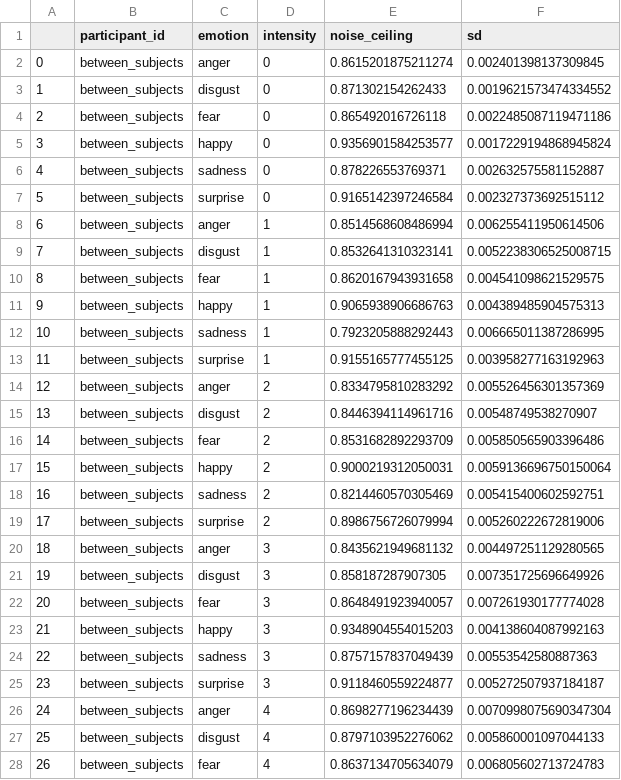
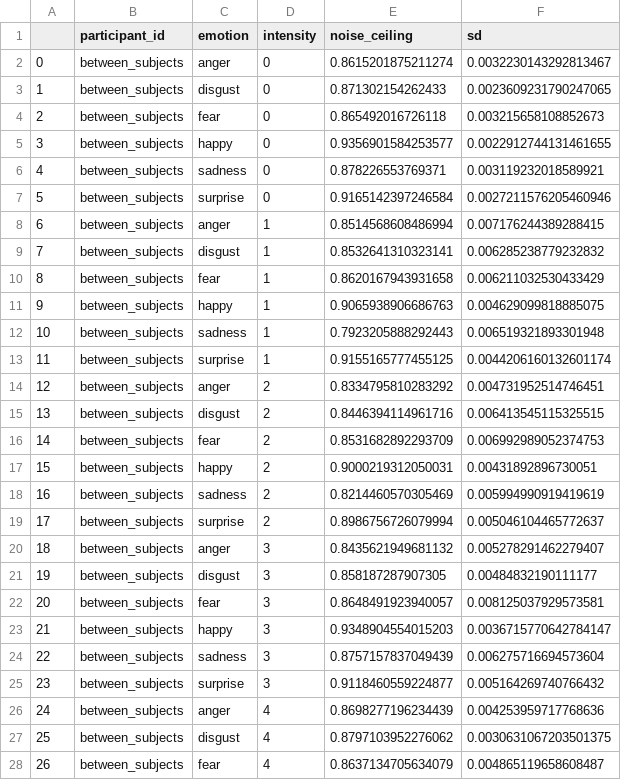
Before and after one commit to lukassnoek/hypothesis-kernel-analysis, a TSV file: results/noise_ceilings_half_subjects.tsv, drawn as a sheet; only a part is shown; the diff covers the shown part only.

```diff
--- a/results/noise_ceilings_half_subjects.tsv
+++ b/results/noise_ceilings_half_subjects.tsv
@@ -1,28 +1,28 @@
 	participant_id	emotion	intensity	noise_ceiling	sd
-0	between_subjects	anger	0	0.8615201875211274	0.002401398137309845
-1	between_subjects	disgust	0	0.871302154262433	0.0019621573474334552
-2	between_subjects	fear	0	0.865492016726118	0.0022485087119471186
-3	between_subjects	happy	0	0.9356901584253577	0.0017229194868945824
-4	between_subjects	sadness	0	0.878226553769371	0.002632575581152887
-5	between_subjects	surprise	0	0.9165142397246584	0.002327373692515112
-6	between_subjects	anger	1	0.8514568608486994	0.006255411950614506
-7	between_subjects	disgust	1	0.8532641310323141	0.0052238306525008715
-8	between_subjects	fear	1	0.8620167943931658	0.004541098621529575
-9	between_subjects	happy	1	0.9065938906686763	0.004389485904575313
-10	between_subjects	sadness	1	0.7923205888292443	0.006665011387286995
-11	between_subjects	surprise	1	0.9155165777455125	0.003958277163192963
-12	between_subjects	anger	2	0.8334795810283292	0.005526456301357369
-13	between_subjects	disgust	2	0.8446394114961716	0.00548749538270907
-14	between_subjects	fear	2	0.8531682892293709	0.005850565903396486
-15	between_subjects	happy	2	0.9000219312050031	0.0059136696750150064
-16	between_subjects	sadness	2	0.8214460570305469	0.005415400602592751
-17	between_subjects	surprise	2	0.8986756726079994	0.005260222672819006
-18	between_subjects	anger	3	0.8435621949681132	0.004497251129280565
-19	between_subjects	disgust	3	0.858187287907305	0.007351725696649926
-20	between_subjects	fear	3	0.8648491923940057	0.007261930177774028
-21	between_subjects	happy	3	0.9348904554015203	0.004138604087992163
-22	between_subjects	sadness	3	0.8757157837049439	0.00553542580887363
-23	between_subjects	surprise	3	0.9118460559224877	0.005272507937184187
-24	between_subjects	anger	4	0.8698277196234439	0.0070998075690347304
-25	between_subjects	disgust	4	0.8797103952276062	0.005860001097044133
-26	between_subjects	fear	4	0.8637134705634079	0.006805602713724783
+0	between_subjects	anger	0	0.8615201875211274	0.0032230143292813467
+1	between_subjects	disgust	0	0.871302154262433	0.0023609231790247065
+2	between_subjects	fear	0	0.865492016726118	0.003215658108852673
+3	between_subjects	happy	0	0.9356901584253577	0.0022912744131461655
+4	between_subjects	sadness	0	0.878226553769371	0.003119232018589921
+5	between_subjects	surprise	0	0.9165142397246584	0.0027211576205460946
+6	between_subjects	anger	1	0.8514568608486994	0.007176244389288415
+7	between_subjects	disgust	1	0.8532641310323141	0.006285238779232832
+8	between_subjects	fear	1	0.8620167943931658	0.006211032530433429
+9	between_subjects	happy	1	0.9065938906686763	0.004629099818885075
+10	between_subjects	sadness	1	0.7923205888292443	0.006519321893301948
+11	between_subjects	surprise	1	0.9155165777455125	0.0044206160132601174
+12	between_subjects	anger	2	0.8334795810283292	0.004731952514746451
+13	between_subjects	disgust	2	0.8446394114961716	0.006413545115325515
+14	between_subjects	fear	2	0.8531682892293709	0.006992989052374753
+15	between_subjects	happy	2	0.9000219312050031	0.00431892896730051
+16	between_subjects	sadness	2	0.8214460570305469	0.005994990919419619
+17	between_subjects	surprise	2	0.8986756726079994	0.005046104465772637
+18	between_subjects	anger	3	0.8435621949681132	0.005278291462279407
+19	between_subjects	disgust	3	0.858187287907305	0.00484832190111177
+20	between_subjects	fear	3	0.8648491923940057	0.008125037929573581
+21	between_subjects	happy	3	0.9348904554015203	0.0036715770642784147
+22	between_subjects	sadness	3	0.8757157837049439	0.006275716694573604
+23	between_subjects	surprise	3	0.9118460559224877	0.005164269740766432
+24	between_subjects	anger	4	0.8698277196234439	0.004253959717768636
+25	between_subjects	disgust	4	0.8797103952276062	0.0030631067203501375
+26	between_subjects	fear	4	0.8637134705634079	0.004865119658608487
```
Also changed, not shown: 9 edited cells elsewhere in this file, data/Cordaro2008IPC.tsv, data/Matsumoto2008.tsv, 11 other files.
